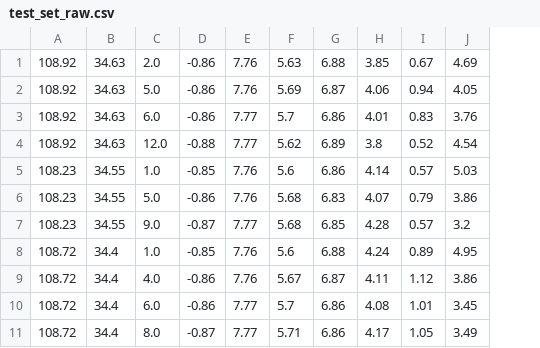
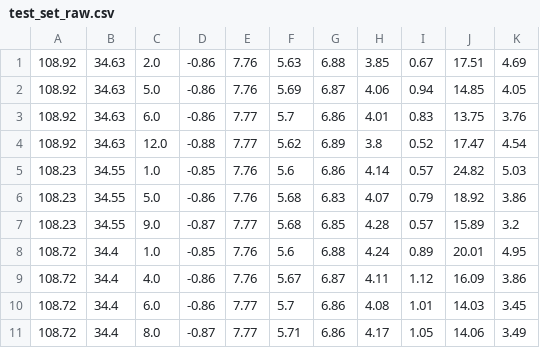
Before and after one commit to hanliumaozhi/nnwlr, a CSV file: data/test_set_raw.csv, drawn as a sheet; only a part is shown; the diff names each change by its address in the sheet, - before the commit and + after, or states it on an @@ line.

```diff
--- a/data/test_set_raw.csv
+++ b/data/test_set_raw.csv
+column J, rows 1-11: 17.51 | 14.85 | 13.75 | 17.47 | 24.82 | 18.92 | 15.89 | 20.01 | 16.09 | 14.03 | 14.06
```
Also changed, not shown: data/m_data.csv, data/train_set_raw.csv, 12 other files.
